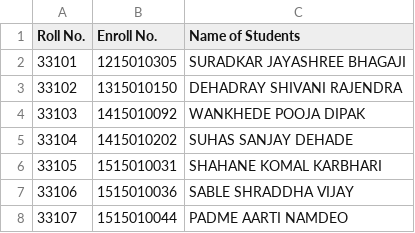
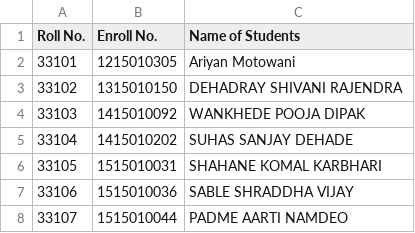
Before and after one commit to shaikhmudassir/nba, a CSV file: files/BMA2020-21.csv, drawn as a sheet; only a part is shown.

```diff
--- a/files/BMA2020-21.csv
+++ b/files/BMA2020-21.csv
@@ -1,3 +1,3 @@
 Roll No.,Enroll No.,Name of Students
-33101,1215010305, SURADKAR JAYASHREE BHAGAJI
+33101,1215010305,Ariyan Motowani
 33102,1315010150, DEHADRAY SHIVANI RAJENDRA
```
Also changed, not shown: 19 other files.
